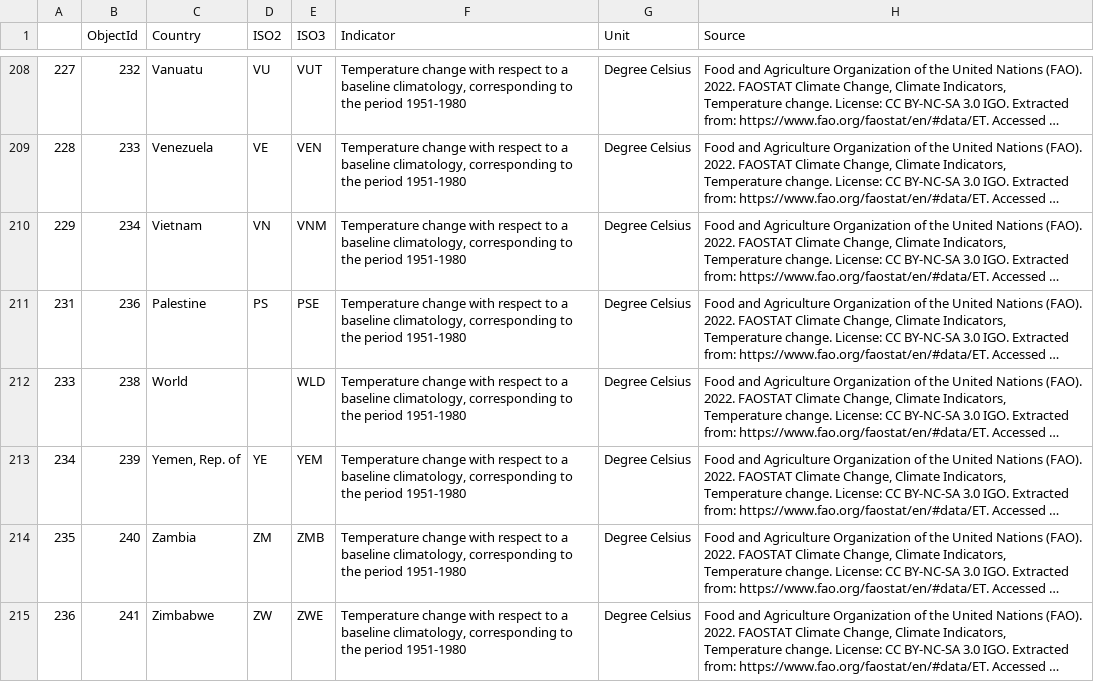
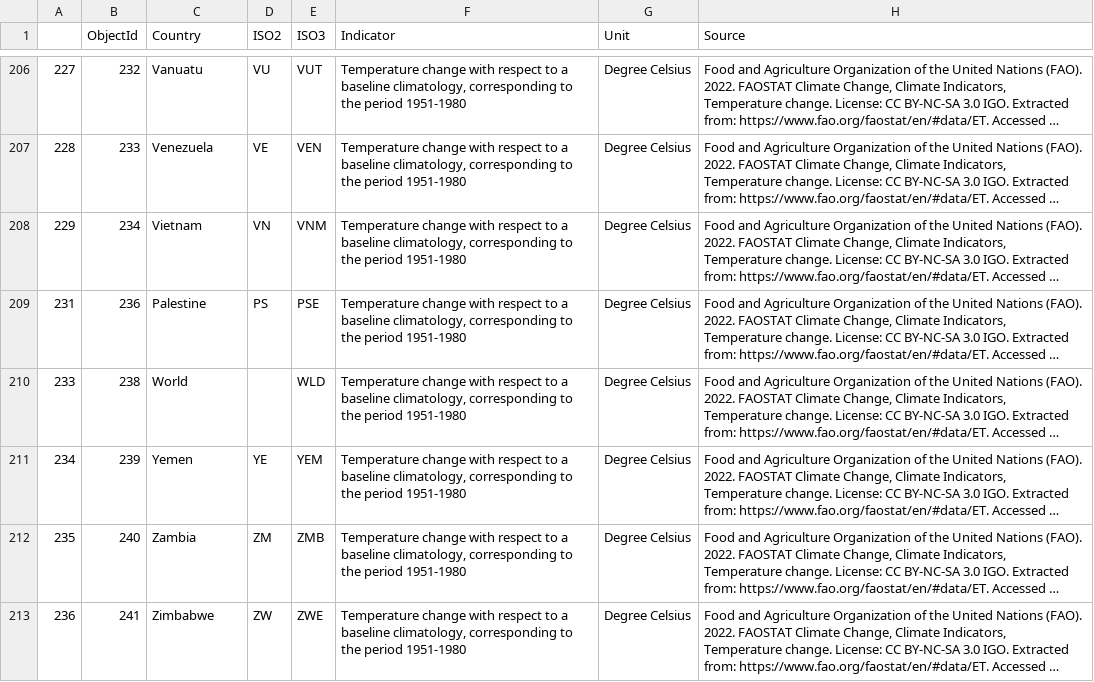
Before and after one commit to WL-Biol185-ShinyProjects/Climate-Agriculture, a CSV file: fully_temp_data_cleaned.csv, drawn as a sheet; only a part is shown, gaps mark what is left out; long unchanged cells end in …; addresses are those after the commit; the diff covers the shown part only; the diff names each change by its address in the sheet, - before the commit and + after, or states it on an @@ line.

```diff
--- a/fully_temp_data_cleaned.csv
+++ b/fully_temp_data_cleaned.csv
-C211 (Country): Yemen, Rep. of
+C211 (Country): Yemen
```
Also changed, not shown: 2 removed rows and 6 edited cells elsewhere in this file, 1 other file.
